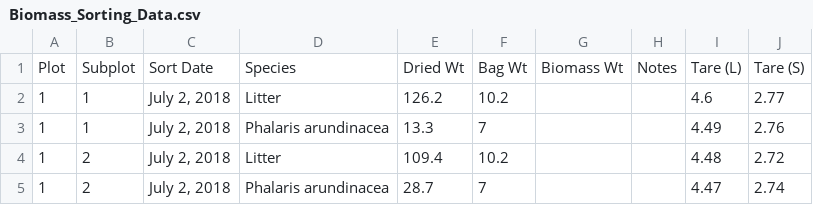
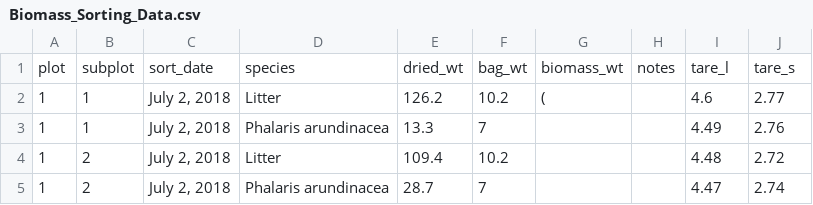
Before and after one commit to aaarcher-usgs/LL_carbon_census, a CSV file: Raw_Data/Biomass_Sorting_Data.csv, drawn as a sheet; only a part is shown.

Commit message:
calculated biomass weight, and cleaned up csv headers

```diff
--- a/Raw_Data/Biomass_Sorting_Data.csv
+++ b/Raw_Data/Biomass_Sorting_Data.csv
@@ -1,3 +1,3 @@
-Plot,Subplot,Sort Date,Species,Dried Wt,Bag Wt ,Biomass Wt,Notes,Tare (L),Tare (S)
-1,1,"July 2, 2018",Litter,126.2,10.2,,,4.6,2.77
+plot,subplot,sort_date,species,dried_wt,bag_wt ,biomass_wt,notes,tare_l,tare_s
+1,1,"July 2, 2018",Litter,126.2,10.2,(,,4.6,2.77
 1,1,"July 2, 2018",Phalaris arundinacea,13.3,7,,,4.49,2.76
```
Also changed, not shown: 1 other file.
